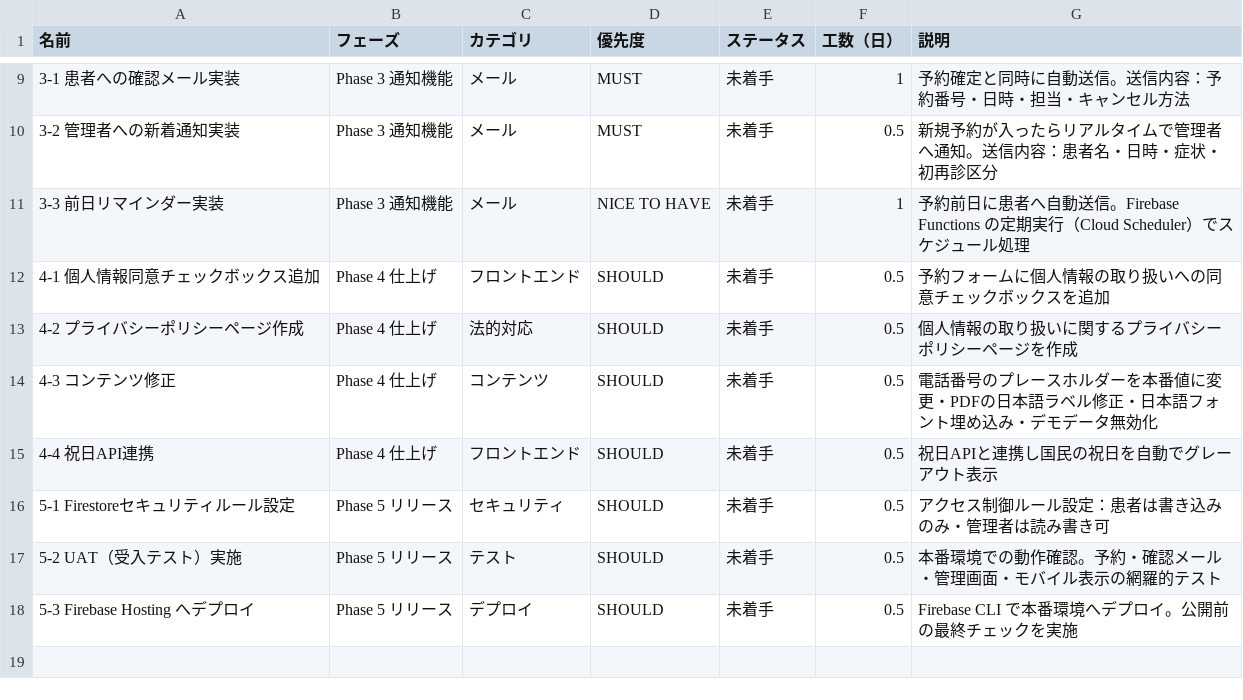
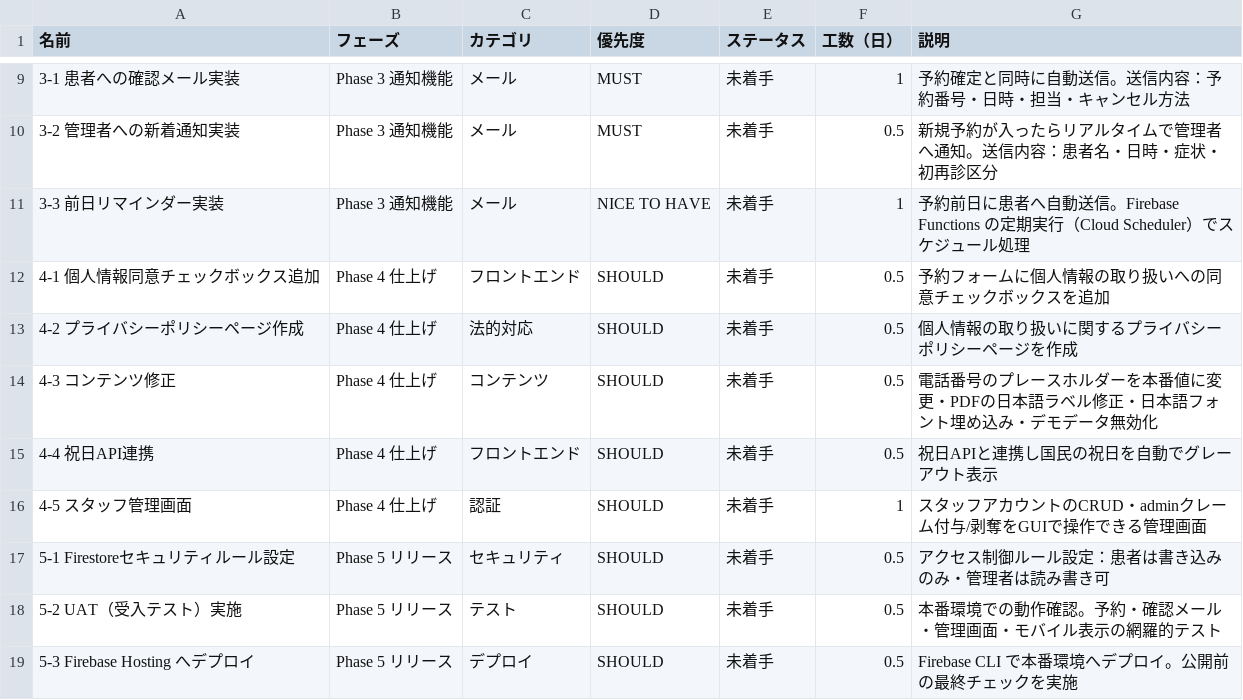
Before and after one commit to Kojinius/fukumoto-reservation, a CSV file: documents/notion_tasks.csv, drawn as a sheet; only a part is shown, gaps mark what is left out.

```diff
--- a/documents/notion_tasks.csv
+++ b/documents/notion_tasks.csv
@@ -15,2 +15,3 @@
 4-4 祝日API連携,Phase 4 仕上げ,フロントエンド,SHOULD,未着手,0.5,"祝日APIと連携し国民の祝日を自動でグレーアウト表示"
+4-5 スタッフ管理画面,Phase 4 仕上げ,認証,SHOULD,未着手,1,"スタッフアカウントのCRUD・adminクレーム付与/剥奪をGUIで操作できる管理画面"
 5-1 Firestoreセキュリティルール設定,Phase 5 リリース,セキュリティ,SHOULD,未着手,0.5,"アクセス制御ルール設定：患者は書き込みのみ・管理者は読み書き可"
```
Also changed, not shown: 4 other files.
